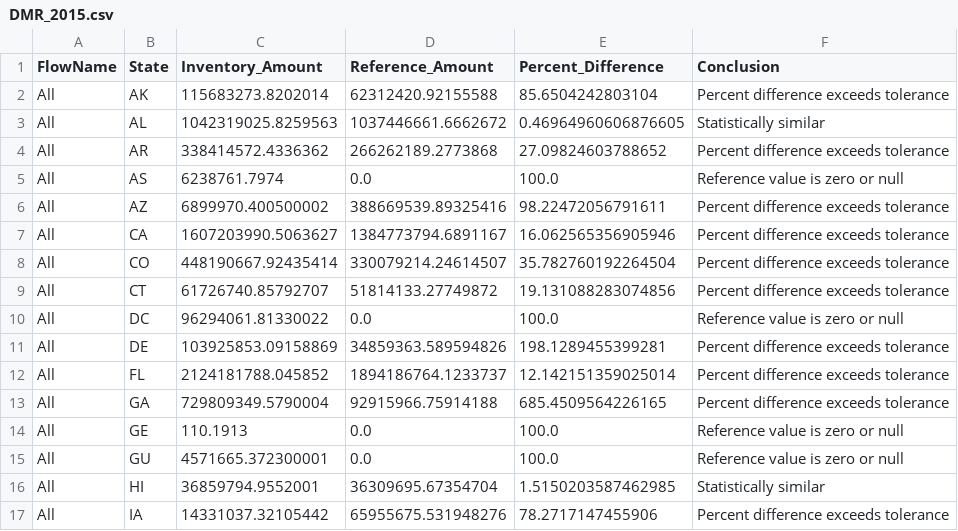
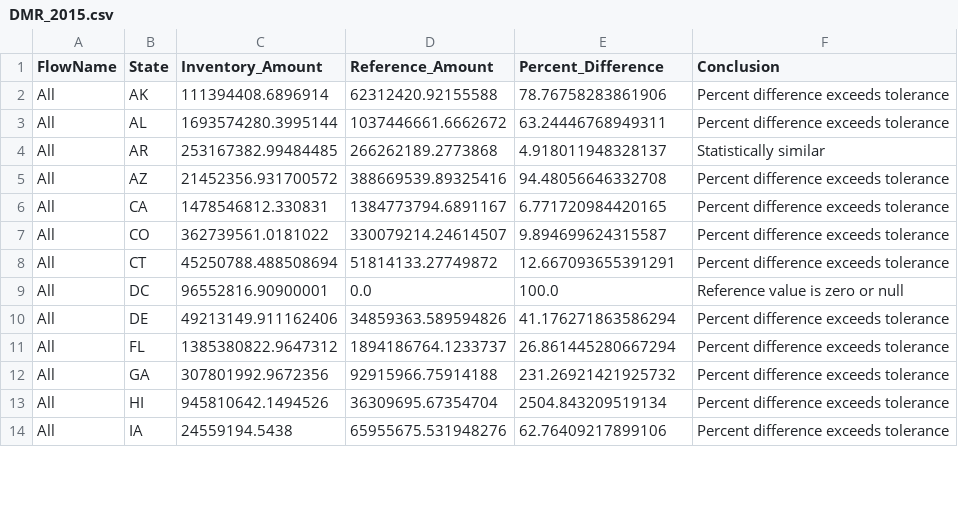
Before and after one commit to WesIngwersen/standardizedinventories, a CSV file: stewi/output/validation/DMR_2015.csv, drawn as a sheet; only a part is shown; the diff covers the shown part only.

```diff
--- a/stewi/output/validation/DMR_2015.csv
+++ b/stewi/output/validation/DMR_2015.csv
@@ -1,17 +1,14 @@
 FlowName,State,Inventory_Amount,Reference_Amount,Percent_Difference,Conclusion
-All,AK,115683273.8202014,62312420.92155588,85.6504242803104,Percent difference exceeds tolerance
-All,AL,1042319025.8259563,1037446661.6662672,0.46964960606876605,Statistically similar
-All,AR,338414572.4336362,266262189.2773868,27.09824603788652,Percent difference exceeds tolerance
-All,AS,6238761.7974,0.0,100.0,Reference value is zero or null
-All,AZ,6899970.400500002,388669539.89325416,98.22472056791611,Percent difference exceeds tolerance
-All,CA,1607203990.5063627,1384773794.6891167,16.062565356905946,Percent difference exceeds tolerance
-All,CO,448190667.92435414,330079214.24614507,35.782760192264504,Percent difference exceeds tolerance
-All,CT,61726740.85792707,51814133.27749872,19.131088283074856,Percent difference exceeds tolerance
-All,DC,96294061.81330022,0.0,100.0,Reference value is zero or null
-All,DE,103925853.09158869,34859363.589594826,198.1289455399281,Percent difference exceeds tolerance
-All,FL,2124181788.045852,1894186764.1233737,12.142151359025014,Percent difference exceeds tolerance
-All,GA,729809349.5790004,92915966.75914188,685.4509564226165,Percent difference exceeds tolerance
-All,GE,110.1913,0.0,100.0,Reference value is zero or null
-All,GU,4571665.372300001,0.0,100.0,Reference value is zero or null
-All,HI,36859794.9552001,36309695.67354704,1.5150203587462985,Statistically similar
-All,IA,14331037.32105442,65955675.531948276,78.2717147455906,Percent difference exceeds tolerance
+All,AK,111394408.6896914,62312420.92155588,78.76758283861906,Percent difference exceeds tolerance
+All,AL,1693574280.3995144,1037446661.6662672,63.24446768949311,Percent difference exceeds tolerance
+All,AR,253167382.99484485,266262189.2773868,4.918011948328137,Statistically similar
+All,AZ,21452356.931700572,388669539.89325416,94.48056646332708,Percent difference exceeds tolerance
+All,CA,1478546812.330831,1384773794.6891167,6.771720984420165,Percent difference exceeds tolerance
+All,CO,362739561.0181022,330079214.24614507,9.894699624315587,Percent difference exceeds tolerance
+All,CT,45250788.488508694,51814133.27749872,12.667093655391291,Percent difference exceeds tolerance
+All,DC,96552816.90900001,0.0,100.0,Reference value is zero or null
+All,DE,49213149.911162406,34859363.589594826,41.176271863586294,Percent difference exceeds tolerance
+All,FL,1385380822.9647312,1894186764.1233737,26.861445280667294,Percent difference exceeds tolerance
+All,GA,307801992.9672356,92915966.75914188,231.26921421925732,Percent difference exceeds tolerance
+All,HI,945810642.1494526,36309695.67354704,2504.843209519134,Percent difference exceeds tolerance
+All,IA,24559194.5438,65955675.531948276,62.76409217899106,Percent difference exceeds tolerance
```
Also changed, not shown: 3 removed rows and 90 edited cells elsewhere in this file, stewi/output/flow/DMR_2015.csv, stewi/output/flow/DMR_2016.csv, 4 other files.
